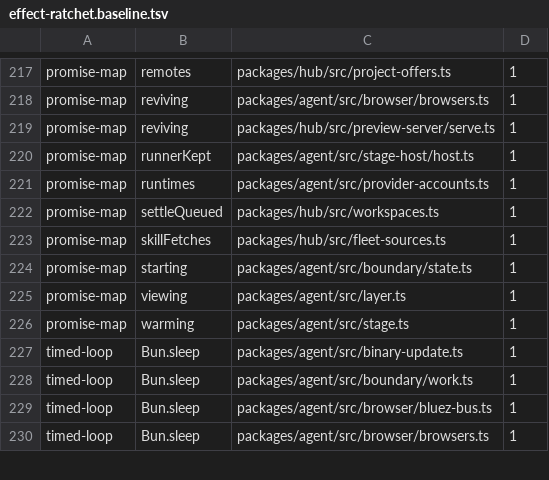
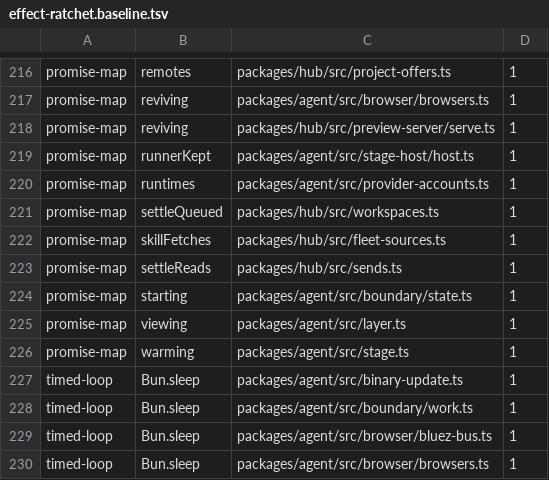
Before and after one commit to Bewinxed/cawco, a TSV file: scripts/effect-ratchet.baseline.tsv, drawn as a sheet; only a part is shown, gaps mark what is left out; the diff covers the shown part only; the diff names each change by its address in the sheet, - before the commit and + after, or states it on an @@ line.

```diff
--- a/scripts/effect-ratchet.baseline.tsv
+++ b/scripts/effect-ratchet.baseline.tsv
+row 223: promise-map | settleReads | packages/hub/src/sends.ts | 1
```
Also changed, not shown: 4 added rows and 5 removed rows elsewhere in this file, scripts/escape-hatch-ratchet.baseline.tsv, 15 other files.
